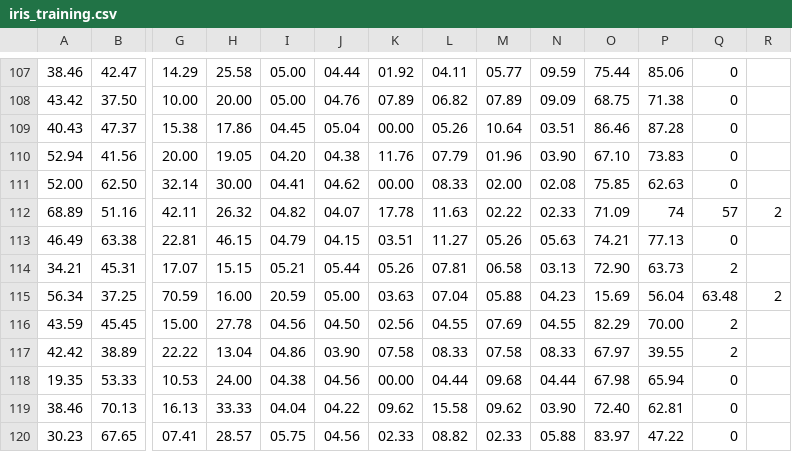
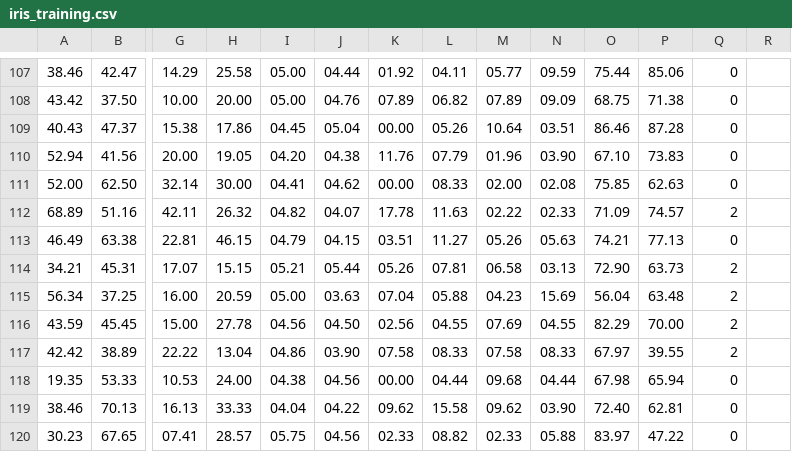
Before and after one commit to vrnvorona/models, a CSV file: iris_training.csv, drawn as a sheet; only a part is shown, gaps mark what is left out; removed rows and columns are numbered as before the commit, all else as after; rows hold the shown columns only; the diff names each change by its address in the sheet, - before the commit and + after, or states it on an @@ line.

Commit message:
Update iris_training.csv

```diff
--- a/iris_training.csv
+++ b/iris_training.csv
-P112: 74
+P112: 74.57
-Q112: 57
+Q112: 2
-R112: 2
+R112: (empty)
-row 115: 56.34 | 37.25 | 70.59 | 16.00 | 20.59 | 05.00 | 03.63 | 07.04 | 05.88 | 04.23 | 15.69 | 56.04 | 63.48 | 2
+row 115: 56.34 | 37.25 | 16.00 | 20.59 | 05.00 | 03.63 | 07.04 | 05.88 | 04.23 | 15.69 | 56.04 | 63.48 | 2
```
